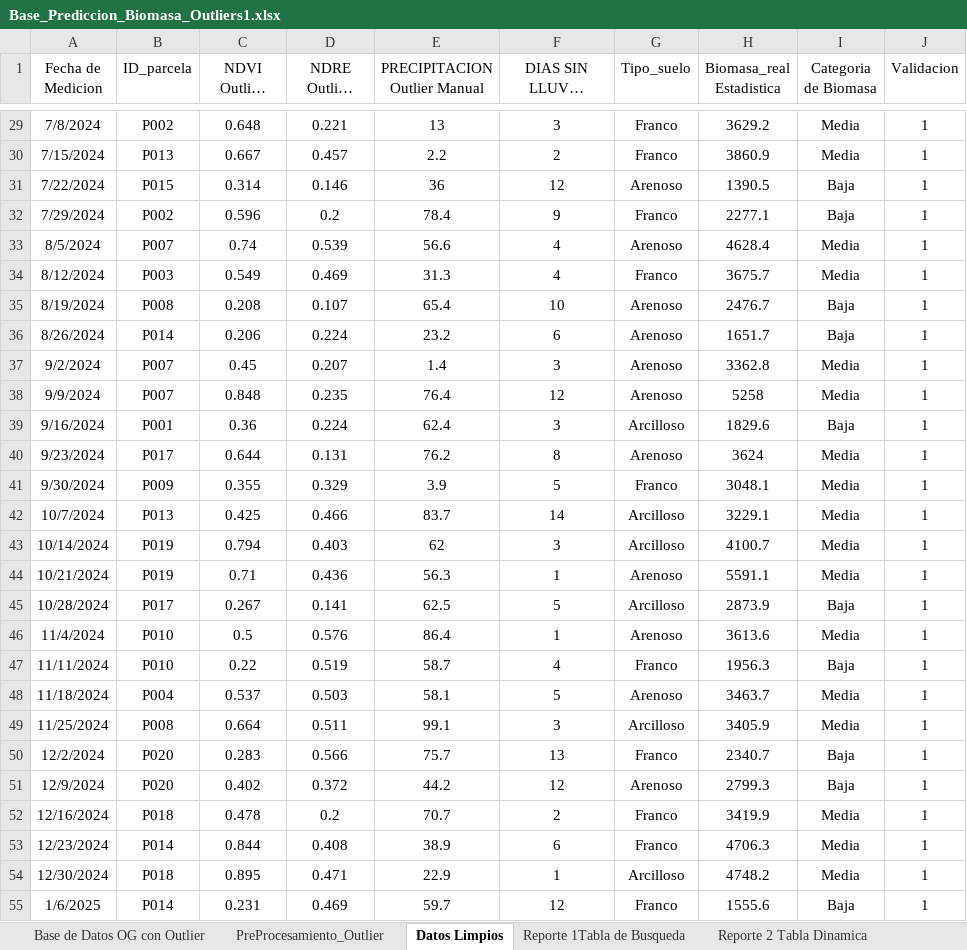
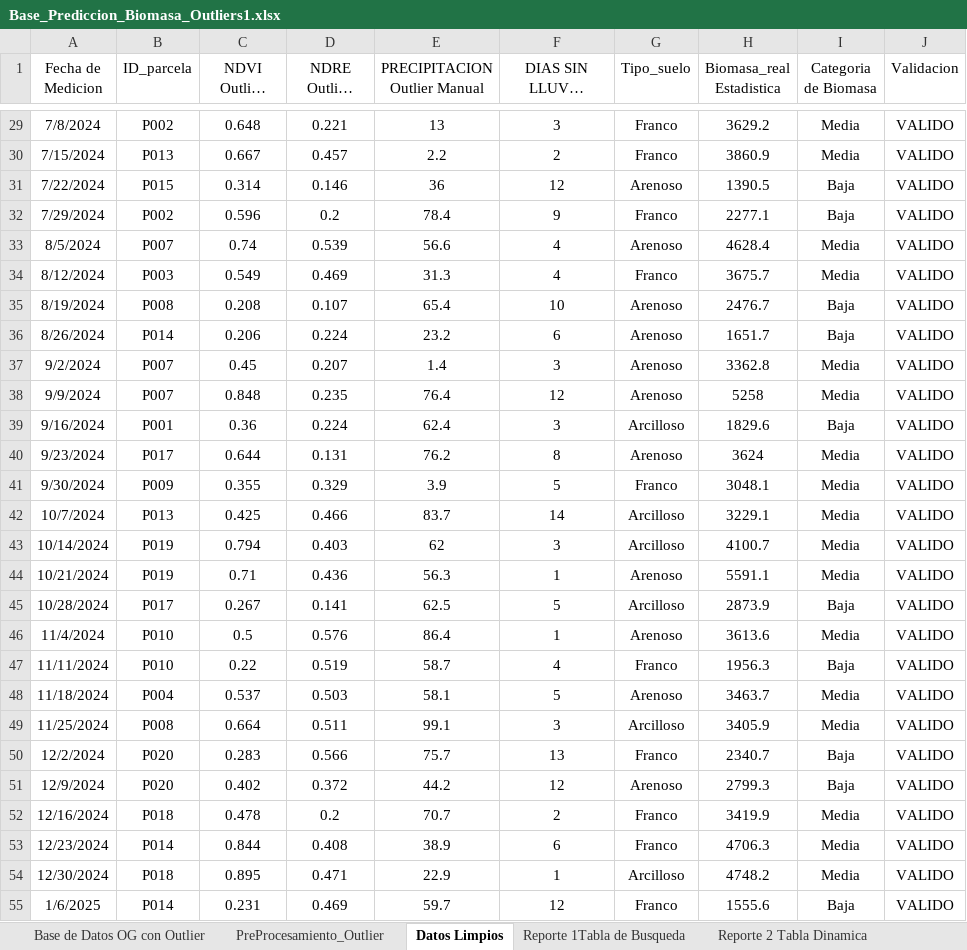
Before and after one commit to claumiseimbett1/curso-Excel-Python-IA, an Excel workbook: BASE_DE_DATOS - TAREAS/Base_Prediccion_Biomasa_Outliers1.xlsx, sheet Datos Limpios, drawn as a sheet; only a part is shown, gaps mark what is left out; long unchanged cells end in …; values as stored, in another font and other column widths than the file's, no borders; charts and pictures and table styles not drawn; the diff covers the shown part only; the diff names each change by its address in the sheet, - before the commit and + after, or states it on an @@ line.

```diff
--- a/BASE_DE_DATOS - TAREAS/Base_Prediccion_Biomasa_Outliers1.xlsx (sheet Datos Limpios)
+++ b/BASE_DE_DATOS - TAREAS/Base_Prediccion_Biomasa_Outliers1.xlsx (sheet Datos Limpios)
-J29:J55 (Validacion): 1
+J29:J55 (Validacion): VALIDO
```
Also changed, not shown: 273 edited cells elsewhere in this sheet, sheet Estadistica Descriptiva, formulas that keep their value, charts or pictures, 1 other file.
